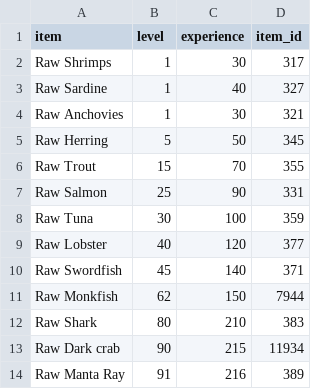
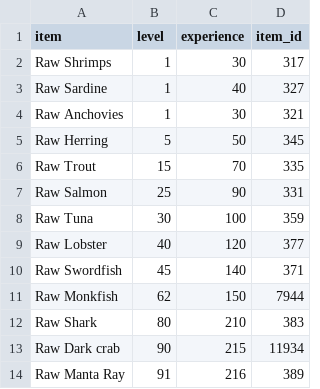
Before and after one commit to timwaldron/osrs-calc, a CSV file: calc_data/cooking.csv, drawn as a sheet.

Commit message:
rejigging skill_calcs.rb

```diff
--- a/calc_data/cooking.csv
+++ b/calc_data/cooking.csv
@@ -5,3 +5,3 @@ Raw Anchovies,1,30,321
 Raw Herring,5,50,345
-Raw Trout,15,70,355
+Raw Trout,15,70,335
 Raw Salmon,25,90,331
```
Also changed, not shown: 2 other files.
